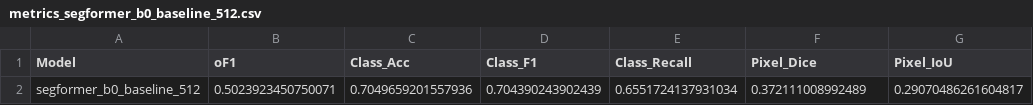
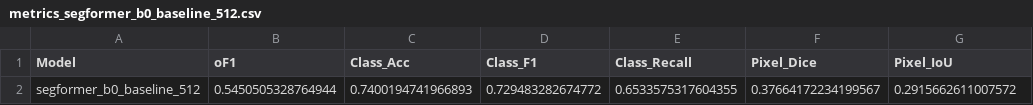
Before and after one commit to bapt-mat/DeepLearning, a CSV file: metrics_segformer_b0_baseline_512.csv, drawn as a sheet; removed rows and columns are numbered as before the commit, all else as after; the diff names each change by its address in the sheet, - before the commit and + after, or states it on an @@ line.

```diff
--- a/metrics_segformer_b0_baseline_512.csv
+++ b/metrics_segformer_b0_baseline_512.csv
-row 2: segformer_b0_baseline_512 | 0.5023923450750071 | 0.7049659201557936 | 0.704390243902439 | 0.6551724137931034 | 0.372111008992489 | 0.29070486261604817
+row 2: segformer_b0_baseline_512 | 0.5450505328764944 | 0.7400194741966893 | 0.729483282674772 | 0.6533575317604355 | 0.37664172234199567 | 0.2915662611007572
```
Also changed, not shown: metrics_segformer_b0_dice_512.csv, metrics_segformer_b0_scratch_512.csv, 16 other files.
